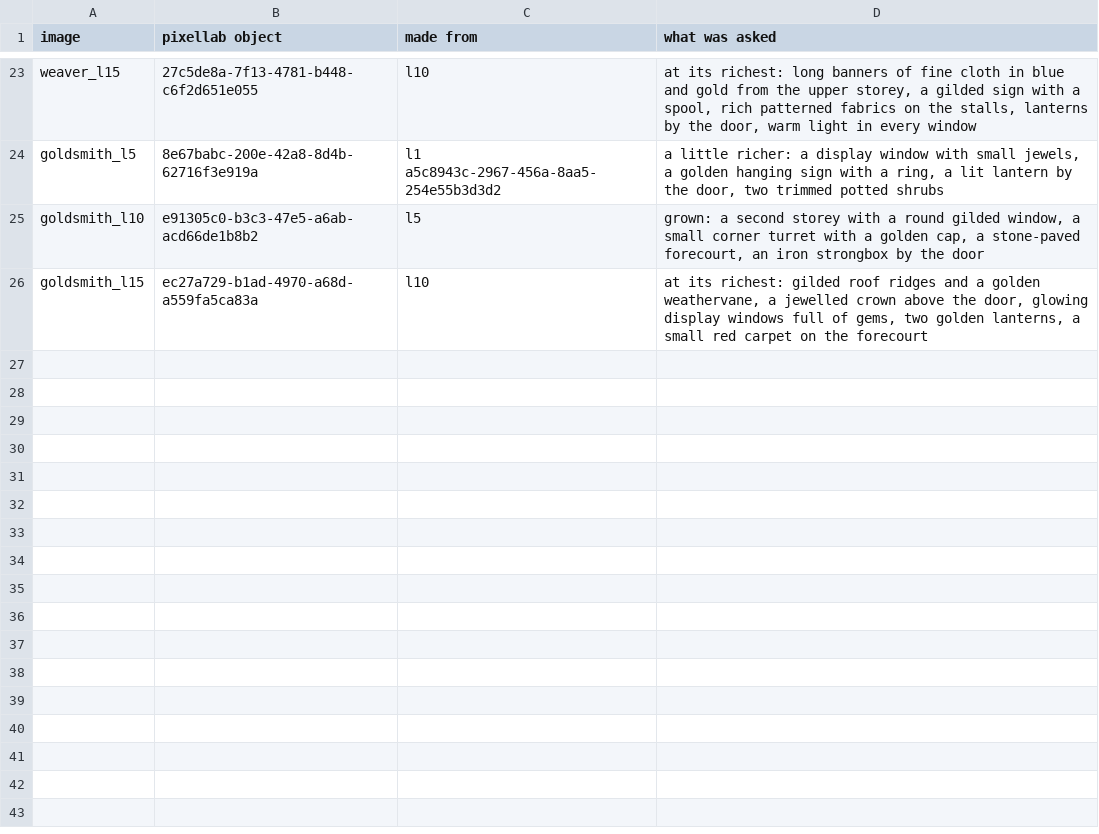
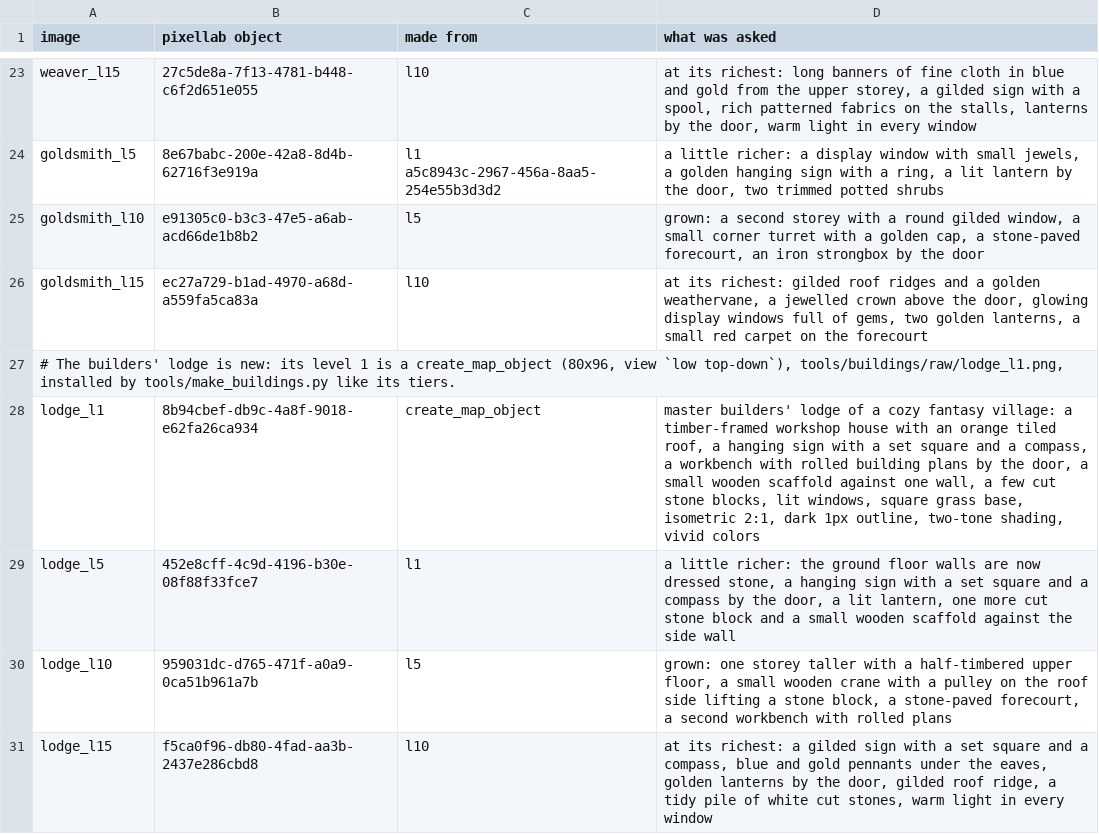
Before and after one commit to dilaouid/aubeval, a TSV file: tools/buildings/ids.tsv, drawn as a sheet; only a part is shown, gaps mark what is left out.

Commit message:
feat(venues): the builders' lodge, a new building kept by Aveline

```diff
--- a/tools/buildings/ids.tsv
+++ b/tools/buildings/ids.tsv
@@ -26 +26,6 @@ goldsmith_l10	e91305c0-b3c3-47e5-a6ab-acd66de1b8b2	l5	grown: a second storey wit
 goldsmith_l15	ec27a729-b1ad-4970-a68d-a559fa5ca83a	l10	at its richest: gilded roof ridges and a golden weathervane, a jewelled crown above the door, glowing display windows full of gems, two golden lanterns, a small red carpet on the forecourt
+# The builders' lodge is new: its level 1 is a create_map_object (80x96, view `low top-down`), tools/buildings/raw/lodge_l1.png, installed by tools/make_buildings.py like its tiers.
+lodge_l1	8b94cbef-db9c-4a8f-9018-e62fa26ca934	create_map_object	master builders' lodge of a cozy fantasy village: a timber-framed workshop house with an orange tiled roof, a hanging sign with a set square and a compass, a workbench with rolled building plans by the door, a small wooden scaffold against one wall, a few cut stone blocks, lit windows, square grass base, isometric 2:1, dark 1px outline, two-tone shading, vivid colors
+lodge_l5	452e8cff-4c9d-4196-b30e-08f88f33fce7	l1	a little richer: the ground floor walls are now dressed stone, a hanging sign with a set square and a compass by the door, a lit lantern, one more cut stone block and a small wooden scaffold against the side wall
+lodge_l10	959031dc-d765-471f-a0a9-0ca51b961a7b	l5	grown: one storey taller with a half-timbered upper floor, a small wooden crane with a pulley on the roof side lifting a stone block, a stone-paved forecourt, a second workbench with rolled plans
+lodge_l15	f5ca0f96-db80-4fad-aa3b-2437e286cbd8	l10	at its richest: a gilded sign with a set square and a compass, blue and gold pennants under the eaves, golden lanterns by the door, gilded roof ridge, a tidy pile of white cut stones, warm light in every window
```
Also changed, not shown: 24 other files.
